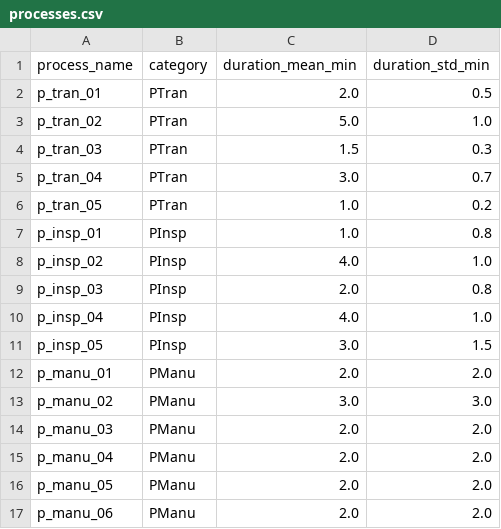
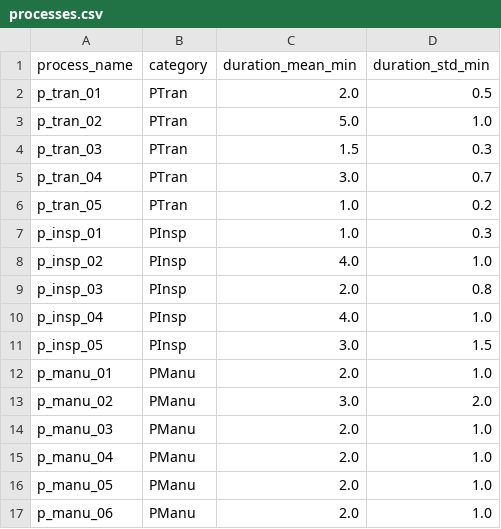
Before and after one commit to jensbeckerAA/Benchmark-Problem-for-Capacity-Planning-in-Remanufacturing, a CSV file: processes.csv, drawn as a sheet.

Commit message:
Update processes.csv

```diff
--- a/processes.csv
+++ b/processes.csv
@@ -6,3 +6,3 @@ p_tran_04,PTran,3.0,0.7
 p_tran_05,PTran,1.0,0.2
-p_insp_01,PInsp,1.0,0.8
+p_insp_01,PInsp,1.0,0.3
 p_insp_02,PInsp,4.0,1.0
@@ -11,7 +11,7 @@ p_insp_04,PInsp,4.0,1.0
 p_insp_05,PInsp,3.0,1.5
-p_manu_01,PManu,2.0,2.0
-p_manu_02,PManu,3.0,3.0
-p_manu_03,PManu,2.0,2.0
-p_manu_04,PManu,2.0,2.0
-p_manu_05,PManu,2.0,2.0
-p_manu_06,PManu,2.0,2.0
+p_manu_01,PManu,2.0,1.0
+p_manu_02,PManu,3.0,2.0
+p_manu_03,PManu,2.0,1.0
+p_manu_04,PManu,2.0,1.0
+p_manu_05,PManu,2.0,1.0
+p_manu_06,PManu,2.0,1.0
```
